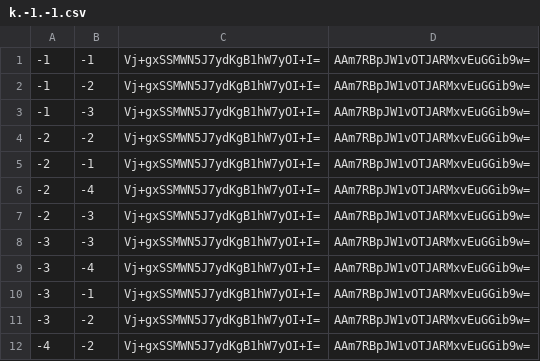
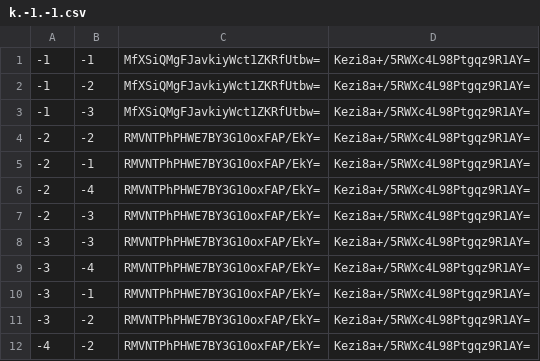
Before and after one commit to Natino64/Nova-Terra_End-Map, a CSV file: tiles/zoom.-1/metadata/k.-1.-1.csv, drawn as a sheet.

```diff
--- a/tiles/zoom.-1/metadata/k.-1.-1.csv
+++ b/tiles/zoom.-1/metadata/k.-1.-1.csv
@@ -1,12 +1,12 @@
--1,-1,Vj+gxSSMWN5J7ydKgB1hW7yOI+I=,AAm7RBpJW1vOTJARMxvEuGGib9w=
--1,-2,Vj+gxSSMWN5J7ydKgB1hW7yOI+I=,AAm7RBpJW1vOTJARMxvEuGGib9w=
--1,-3,Vj+gxSSMWN5J7ydKgB1hW7yOI+I=,AAm7RBpJW1vOTJARMxvEuGGib9w=
--2,-2,Vj+gxSSMWN5J7ydKgB1hW7yOI+I=,AAm7RBpJW1vOTJARMxvEuGGib9w=
--2,-1,Vj+gxSSMWN5J7ydKgB1hW7yOI+I=,AAm7RBpJW1vOTJARMxvEuGGib9w=
--2,-4,Vj+gxSSMWN5J7ydKgB1hW7yOI+I=,AAm7RBpJW1vOTJARMxvEuGGib9w=
--2,-3,Vj+gxSSMWN5J7ydKgB1hW7yOI+I=,AAm7RBpJW1vOTJARMxvEuGGib9w=
--3,-3,Vj+gxSSMWN5J7ydKgB1hW7yOI+I=,AAm7RBpJW1vOTJARMxvEuGGib9w=
--3,-4,Vj+gxSSMWN5J7ydKgB1hW7yOI+I=,AAm7RBpJW1vOTJARMxvEuGGib9w=
--3,-1,Vj+gxSSMWN5J7ydKgB1hW7yOI+I=,AAm7RBpJW1vOTJARMxvEuGGib9w=
--3,-2,Vj+gxSSMWN5J7ydKgB1hW7yOI+I=,AAm7RBpJW1vOTJARMxvEuGGib9w=
--4,-2,Vj+gxSSMWN5J7ydKgB1hW7yOI+I=,AAm7RBpJW1vOTJARMxvEuGGib9w=
+-1,-1,MfXSiQMgFJavkiyWct1ZKRfUtbw=,Kezi8a+/5RWXc4L98Ptgqz9R1AY=
+-1,-2,MfXSiQMgFJavkiyWct1ZKRfUtbw=,Kezi8a+/5RWXc4L98Ptgqz9R1AY=
+-1,-3,MfXSiQMgFJavkiyWct1ZKRfUtbw=,Kezi8a+/5RWXc4L98Ptgqz9R1AY=
+-2,-2,RMVNTPhPHWE7BY3G10oxFAP/EkY=,Kezi8a+/5RWXc4L98Ptgqz9R1AY=
+-2,-1,RMVNTPhPHWE7BY3G10oxFAP/EkY=,Kezi8a+/5RWXc4L98Ptgqz9R1AY=
+-2,-4,RMVNTPhPHWE7BY3G10oxFAP/EkY=,Kezi8a+/5RWXc4L98Ptgqz9R1AY=
+-2,-3,RMVNTPhPHWE7BY3G10oxFAP/EkY=,Kezi8a+/5RWXc4L98Ptgqz9R1AY=
+-3,-3,RMVNTPhPHWE7BY3G10oxFAP/EkY=,Kezi8a+/5RWXc4L98Ptgqz9R1AY=
+-3,-4,RMVNTPhPHWE7BY3G10oxFAP/EkY=,Kezi8a+/5RWXc4L98Ptgqz9R1AY=
+-3,-1,RMVNTPhPHWE7BY3G10oxFAP/EkY=,Kezi8a+/5RWXc4L98Ptgqz9R1AY=
+-3,-2,RMVNTPhPHWE7BY3G10oxFAP/EkY=,Kezi8a+/5RWXc4L98Ptgqz9R1AY=
+-4,-2,RMVNTPhPHWE7BY3G10oxFAP/EkY=,Kezi8a+/5RWXc4L98Ptgqz9R1AY=
```
Also changed, not shown: tiles/zoom.-1/metadata/k.-1.0.csv, tiles/zoom.-1/metadata/k.0.-1.csv, 34 other files.
